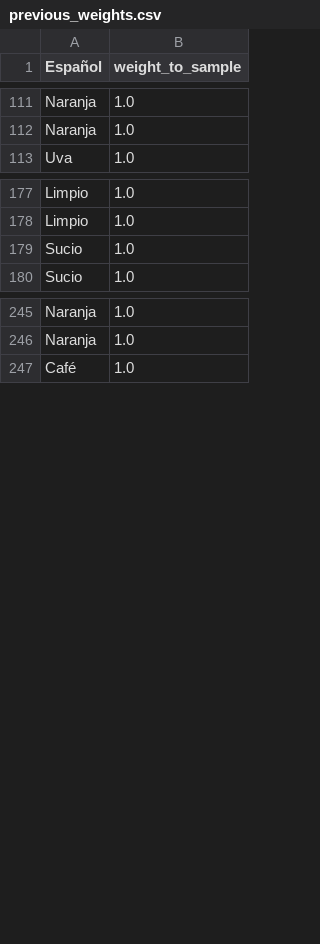
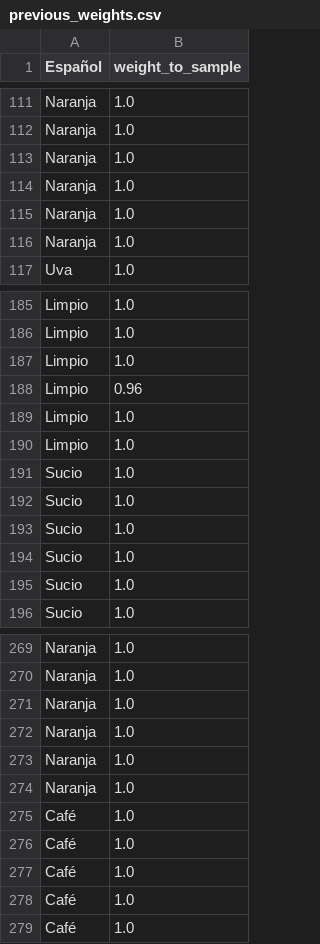
Before and after one commit to ErickdeMauleon/spanish_to_arab, a CSV file: Data/previous_weights.csv, drawn as a sheet; only a part is shown, gaps mark what is left out; the diff covers the shown part only; the diff names each change by its address in the sheet, - before the commit and + after, or states it on an @@ line.

Commit message:
committing files

```diff
--- a/Data/previous_weights.csv
+++ b/Data/previous_weights.csv
+row 113: Naranja | 1.0
+row 114: Naranja | 1.0
+row 115: Naranja | 1.0
+row 116: Naranja | 1.0
+row 187: Limpio | 1.0
+row 188: Limpio | 0.96
+row 189: Limpio | 1.0
+row 190: Limpio | 1.0
+row 191: Sucio | 1.0
+row 192: Sucio | 1.0
+row 193: Sucio | 1.0
+row 194: Sucio | 1.0
+row 271: Naranja | 1.0
+row 272: Naranja | 1.0
+row 273: Naranja | 1.0
+row 274: Naranja | 1.0
+row 275: Café | 1.0
+row 276: Café | 1.0
+row 277: Café | 1.0
+row 278: Café | 1.0
```
Also changed, not shown: 12 added rows and 6 edited cells elsewhere in this file.
